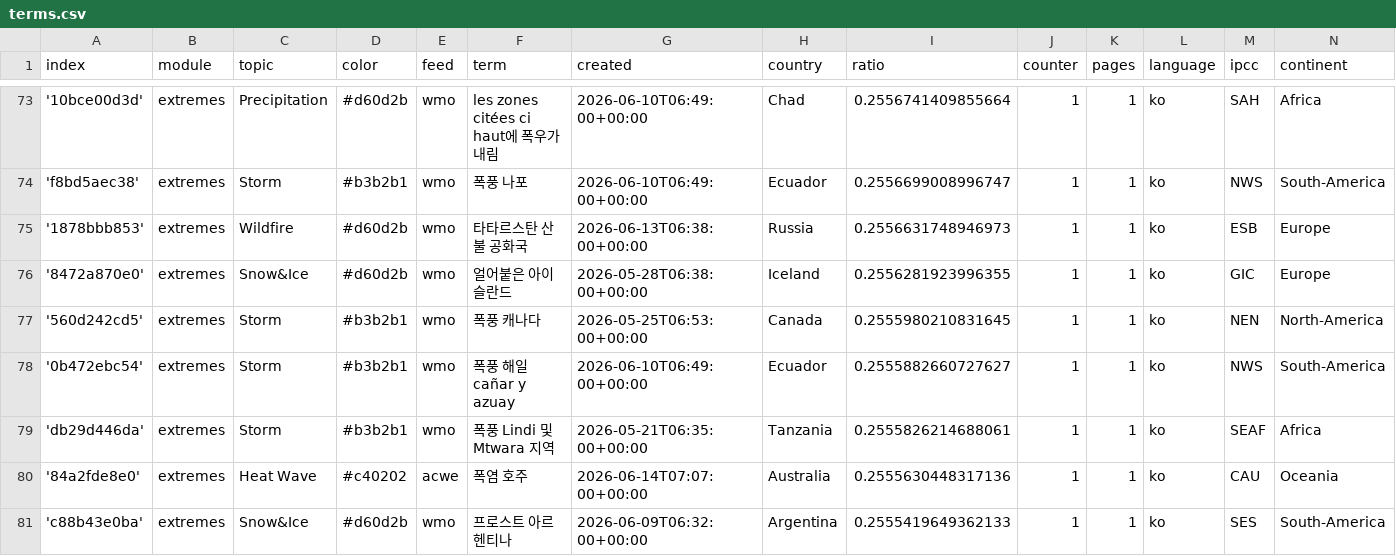
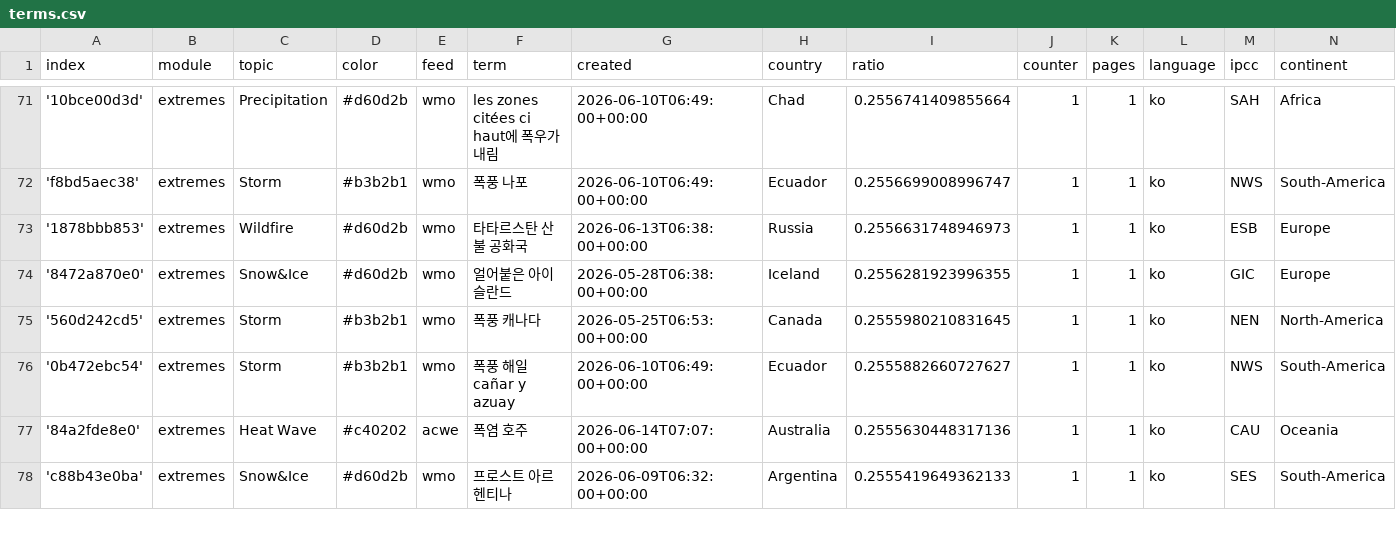
Before and after one commit to kamic-news/koreanExtremes, a CSV file: terms.csv, drawn as a sheet; only a part is shown, gaps mark what is left out; the diff covers the shown part only.

```diff
--- a/terms.csv
+++ b/terms.csv
@@ -78,3 +76,2 @@ index,module,topic,color,feed,term,created,country,ratio,counter,pages,language,
 '0b472ebc54',extremes,Storm,#b3b2b1,wmo,폭풍 해일 cañar y azuay,2026-06-10T06:49:00+00:00,Ecuador,0.2555882660727627,1,1,ko,NWS,South-America
-'db29d446da',extremes,Storm,#b3b2b1,wmo,폭풍 Lindi 및 Mtwara 지역,2026-05-21T06:35:00+00:00,Tanzania,0.2555826214688061,1,1,ko,SEAF,Africa
 '84a2fde8e0',extremes,Heat Wave,#c40202,acwe,폭염 호주,2026-06-14T07:07:00+00:00,Australia,0.2555630448317136,1,1,ko,CAU,Oceania
```
Also changed, not shown: 13 removed rows and 7 edited cells elsewhere in this file, cxsv/news_2026_06.csv.
